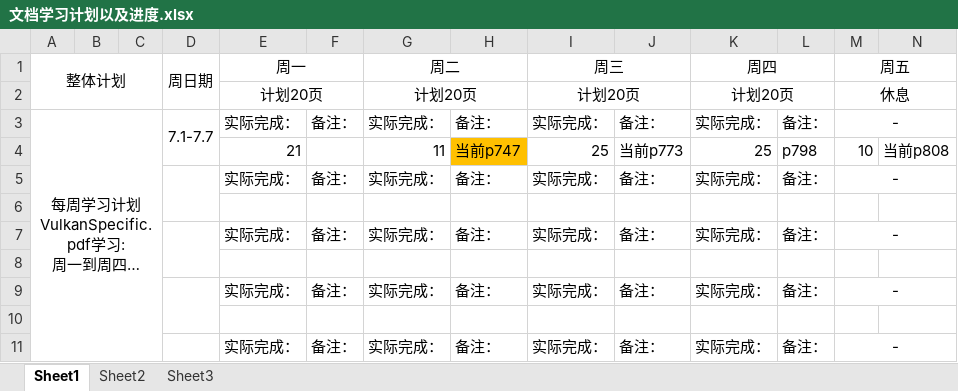
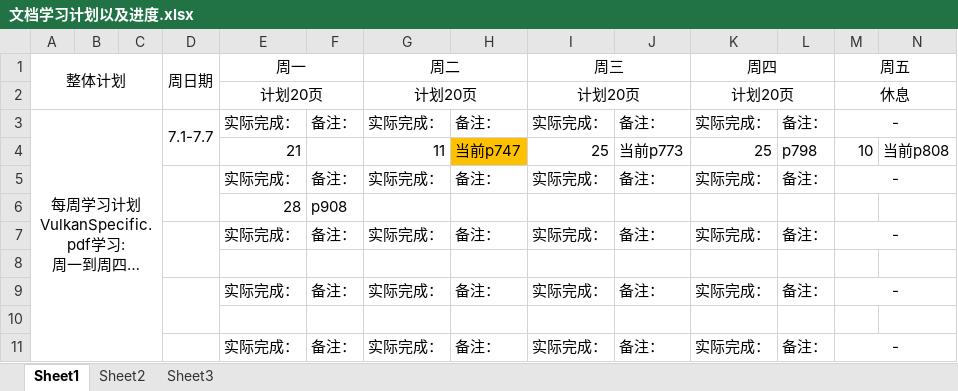
Before and after one commit to mou-wj/VulkanLearn, an Excel workbook: doc/文档学习计划以及进度.xlsx, sheet Sheet1, drawn as a sheet; only a part is shown; long unchanged cells end in …; values as stored, in another font and other column widths than the file's, no borders; rows hold the shown columns only; the diff names each change by its address in the sheet, - before the commit and + after, or states it on an @@ line.

```diff
--- a/doc/文档学习计划以及进度.xlsx (sheet Sheet1)
+++ b/doc/文档学习计划以及进度.xlsx (sheet Sheet1)
-row 6: (empty)
+row 6:  |  |  |  | 28 | p908
```
Also changed, not shown: 1 other file.
